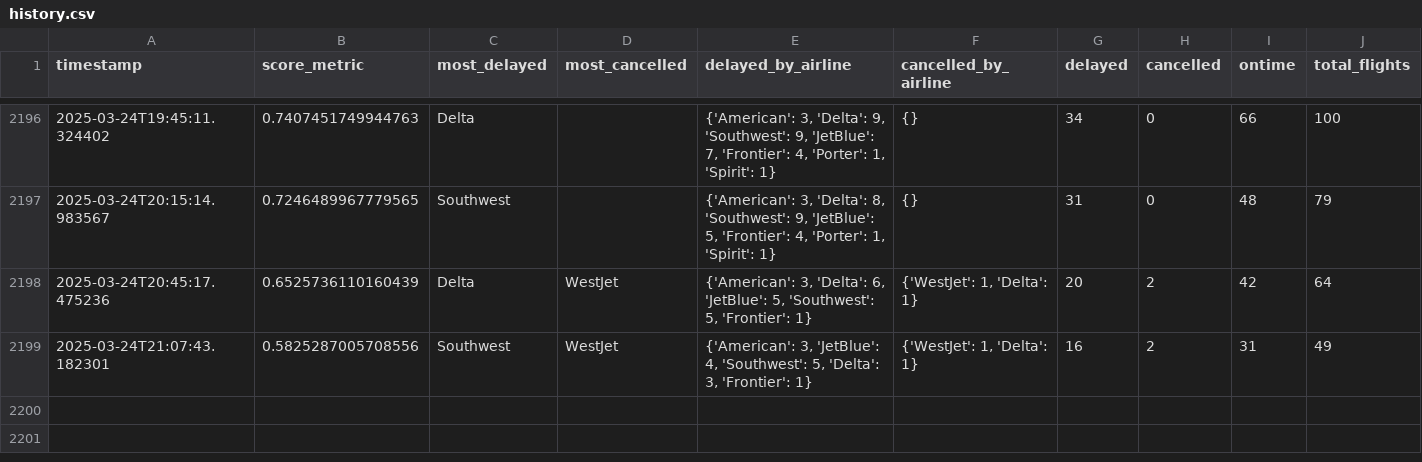
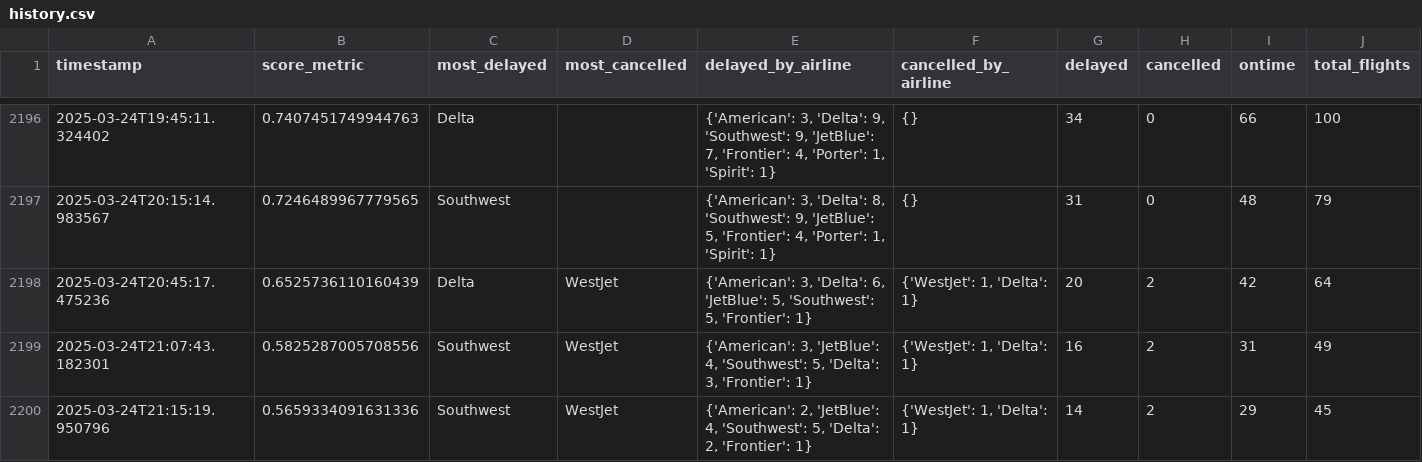
Before and after one commit to cruzdariel/how_is_mco_today, a CSV file: history.csv, drawn as a sheet; only a part is shown, gaps mark what is left out; rows hold the shown columns only; the diff names each change by its address in the sheet, - before the commit and + after, or states it on an @@ line.

Commit message:
Auto-update CSV

```diff
--- a/history.csv
+++ b/history.csv
+row 2200: 2025-03-24T21:15:19.950796 | 0.5659334091631336 | Southwest | WestJet | {'American': 2, 'JetBlue': 4, 'Southwest': 5, 'Delta': 2, 'Frontier': 1} | {'WestJet': 1, 'Delta': 1} | 14 | 2 | 29 | 45
```
